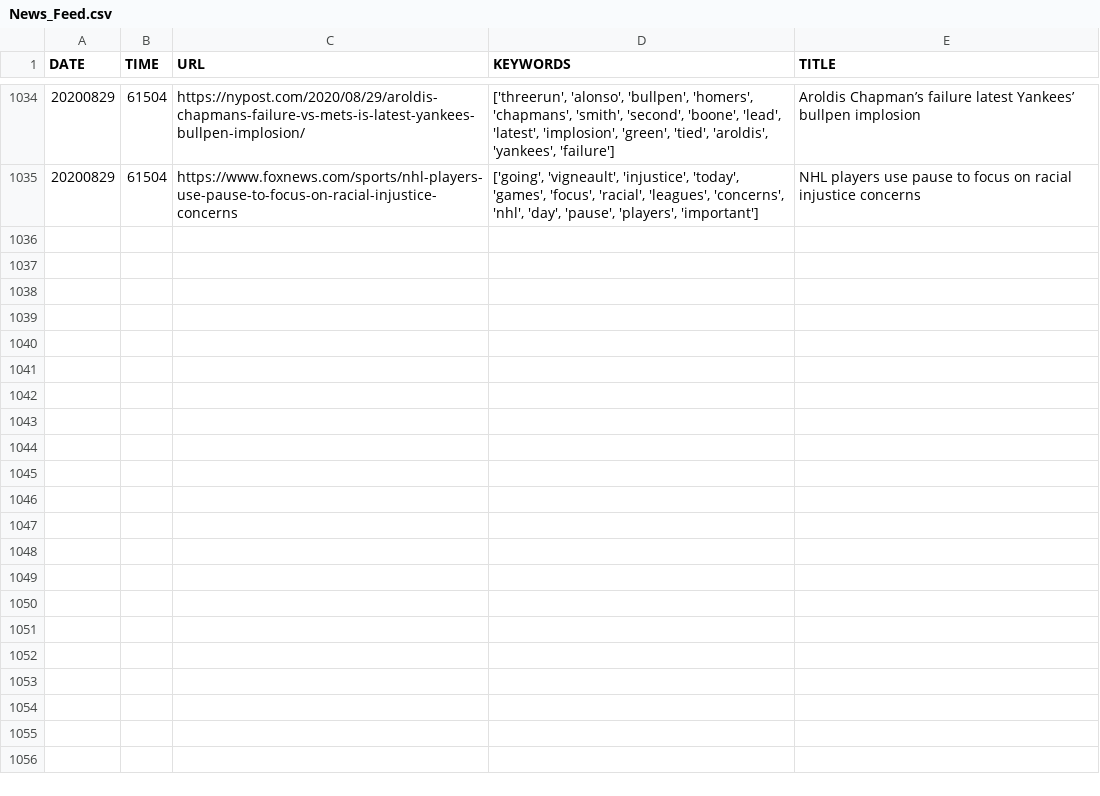
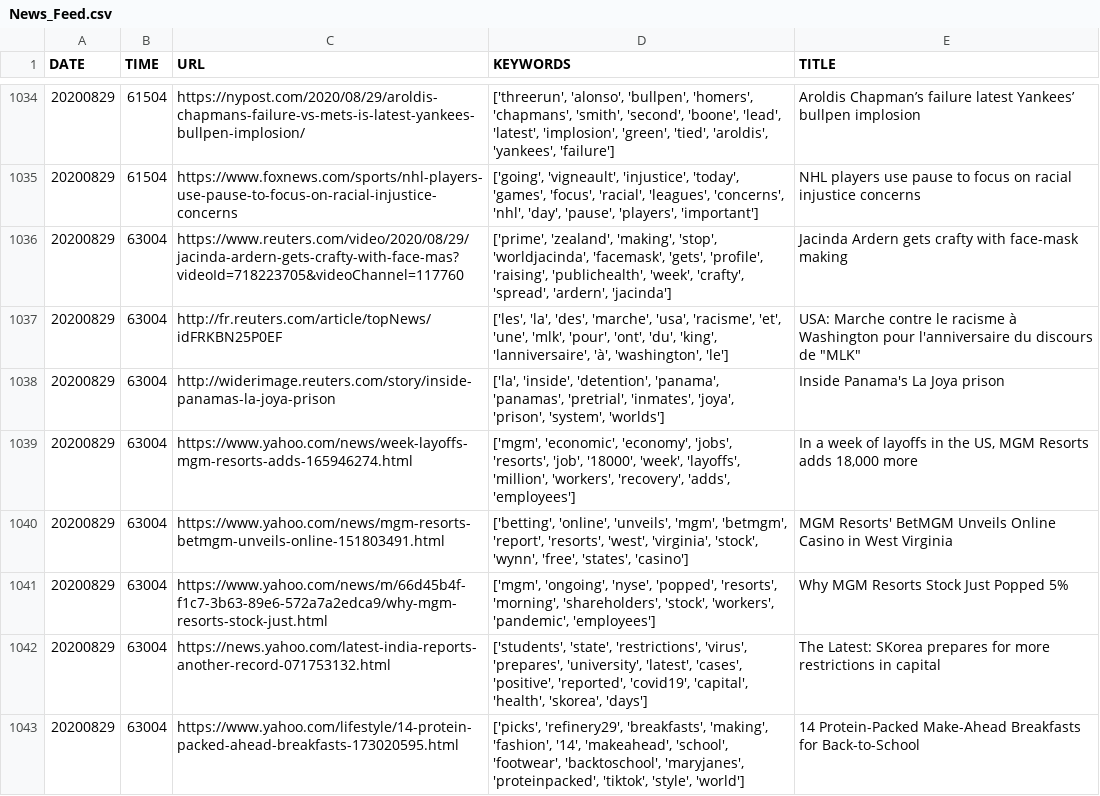
Before and after one commit to atripathi53/Project_News_Search_IRS, a CSV file: data/News_Feed.csv, drawn as a sheet; only a part is shown, gaps mark what is left out; the diff covers the shown part only; the diff names each change by its address in the sheet, - before the commit and + after, or states it on an @@ line.

Commit message:
Auto-Update

```diff
--- a/data/News_Feed.csv
+++ b/data/News_Feed.csv
+row 1036: 20200829 | 63004 | https://www.reuters.com/video/2020/08/29/jacinda-ardern-gets-crafty-with-face-mas?videoId=718223705&videoChannel=117760 | ['prime', 'zealand', 'making', 'stop', 'worldjacinda', 'facemask', 'gets', 'profile', 'raising', 'publichealth', 'week', 'crafty', 'spread', 'ardern', 'jacinda'] | Jacinda Ardern gets crafty with face-mask making
+row 1037: 20200829 | 63004 | http://fr.reuters.com/article/topNews/idFRKBN25P0EF | ['les', 'la', 'des', 'marche', 'usa', 'racisme', 'et', 'une', 'mlk', 'pour', 'ont', 'du', 'king', 'lanniversaire', 'à', 'washington', 'le'] | USA: Marche contre le racisme à Washington pour l'anniversaire du discours de "MLK"
+row 1038: 20200829 | 63004 | http://widerimage.reuters.com/story/inside-panamas-la-joya-prison | ['la', 'inside', 'detention', 'panama', 'panamas', 'pretrial', 'inmates', 'joya', 'prison', 'system', 'worlds'] | Inside Panama's La Joya prison
+row 1039: 20200829 | 63004 | https://www.yahoo.com/news/week-layoffs-mgm-resorts-adds-165946274.html | ['mgm', 'economic', 'economy', 'jobs', 'resorts', 'job', '18000', 'week', 'layoffs', 'million', 'workers', 'recovery', 'adds', 'employees'] | In a week of layoffs in the US, MGM Resorts adds 18,000 more
+row 1040: 20200829 | 63004 | https://www.yahoo.com/news/mgm-resorts-betmgm-unveils-online-151803491.html | ['betting', 'online', 'unveils', 'mgm', 'betmgm', 'report', 'resorts', 'west', 'virginia', 'stock', 'wynn', 'free', 'states', 'casino'] | MGM Resorts' BetMGM Unveils Online Casino in West Virginia
+row 1041: 20200829 | 63004 | https://www.yahoo.com/news/m/66d45b4f-f1c7-3b63-89e6-572a7a2edca9/why-mgm-resorts-stock-just.html | ['mgm', 'ongoing', 'nyse', 'popped', 'resorts', 'morning', 'shareholders', 'stock', 'workers', 'pandemic', 'employees'] | Why MGM Resorts Stock Just Popped 5%
+row 1042: 20200829 | 63004 | https://news.yahoo.com/latest-india-reports-another-record-071753132.html | ['students', 'state', 'restrictions', 'virus', 'prepares', 'university', 'latest', 'cases', 'positive', 'reported', 'covid19', 'capital', 'health', 'skorea', 'days'] | The Latest: SKorea prepares for more restrictions in capital
+row 1043: 20200829 | 63004 | https://www.yahoo.com/lifestyle/14-protein-packed-ahead-breakfasts-173020595.html | ['picks', 'refinery29', 'breakfasts', 'making', 'fashion', '14', 'makeahead', 'school', 'footwear', 'backtoschool', 'maryjanes', 'proteinpacked', 'tiktok', 'style', 'world'] | 14 Protein-Packed Make-Ahead Breakfasts for Back-to-School
```
Also changed, not shown: 8 added rows elsewhere in this file.
